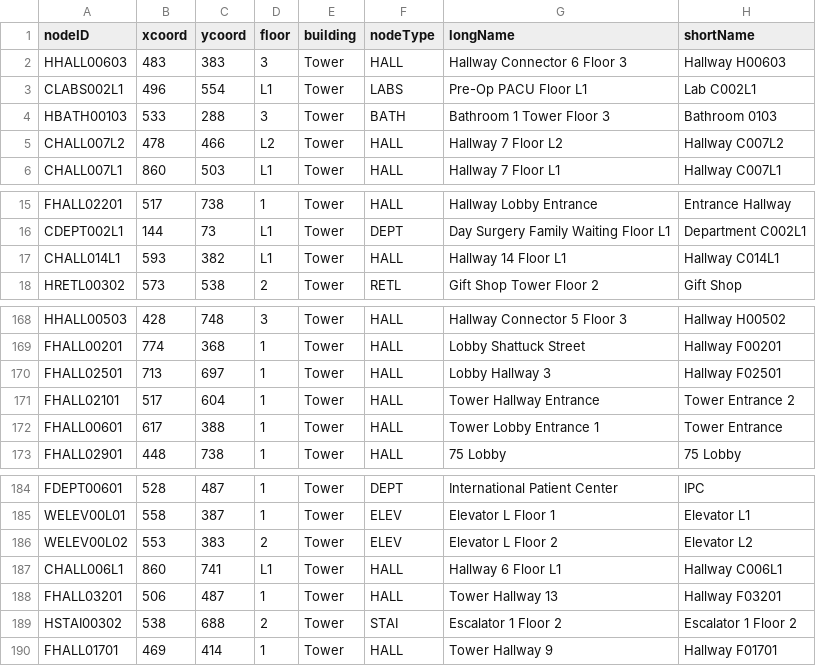
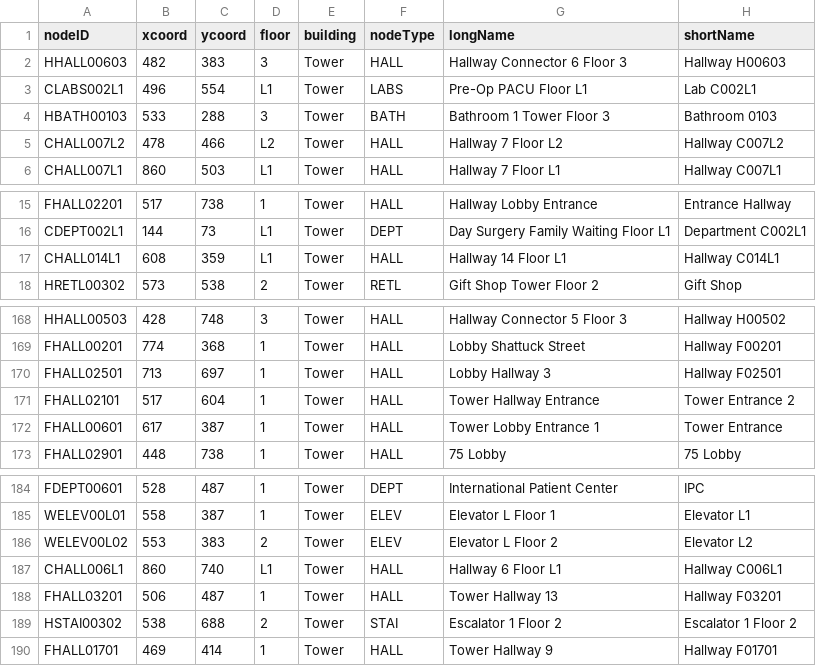
Before and after one commit to CS3733-D22-Team-U/CS3733-D22-Team-U-Final-Iteration, a CSV file: csvTables/TowerLocations.csv, drawn as a sheet; only a part is shown, gaps mark what is left out.

```diff
--- a/csvTables/TowerLocations.csv
+++ b/csvTables/TowerLocations.csv
@@ -1,3 +1,3 @@
 nodeID,xcoord,ycoord,floor,building,nodeType,longName,shortName
-HHALL00603,483,383,3,Tower,HALL,Hallway Connector 6 Floor 3,Hallway H00603
+HHALL00603,482,383,3,Tower,HALL,Hallway Connector 6 Floor 3,Hallway H00603
 CLABS002L1,496,554,L1,Tower,LABS,Pre-Op PACU Floor L1,Lab C002L1
@@ -16,3 +16,3 @@ FHALL02201,517,738,1,Tower,HALL,Hallway Lobby Entrance,Entrance Hallway
 CDEPT002L1,144,73,L1,Tower,DEPT,Day Surgery Family Waiting Floor L1,Department C002L1
-CHALL014L1,593,382,L1,Tower,HALL,Hallway 14 Floor L1,Hallway C014L1
+CHALL014L1,608,359,L1,Tower,HALL,Hallway 14 Floor L1,Hallway C014L1
 HRETL00302,573,538,2,Tower,RETL,Gift Shop Tower Floor 2,Gift Shop
@@ -171,3 +171,3 @@ FHALL02501,713,697,1,Tower,HALL,Lobby Hallway 3,Hallway F02501
 FHALL02101,517,604,1,Tower,HALL,Tower Hallway Entrance,Tower Entrance 2
-FHALL00601,617,388,1,Tower,HALL,Tower Lobby Entrance 1,Tower Entrance
+FHALL00601,617,387,1,Tower,HALL,Tower Lobby Entrance 1,Tower Entrance
 FHALL02901,448,738,1,Tower,HALL,75 Lobby,75 Lobby
@@ -186,3 +186,3 @@ WELEV00L01,558,387,1,Tower,ELEV,Elevator L Floor 1,Elevator L1
 WELEV00L02,553,383,2,Tower,ELEV,Elevator L Floor 2,Elevator L2
-CHALL006L1,860,741,L1,Tower,HALL,Hallway 6 Floor L1,Hallway C006L1
+CHALL006L1,860,740,L1,Tower,HALL,Hallway 6 Floor L1,Hallway C006L1
 FHALL03201,506,487,1,Tower,HALL,Tower Hallway 13,Hallway F03201
```
Also changed, not shown: 1 other file.
